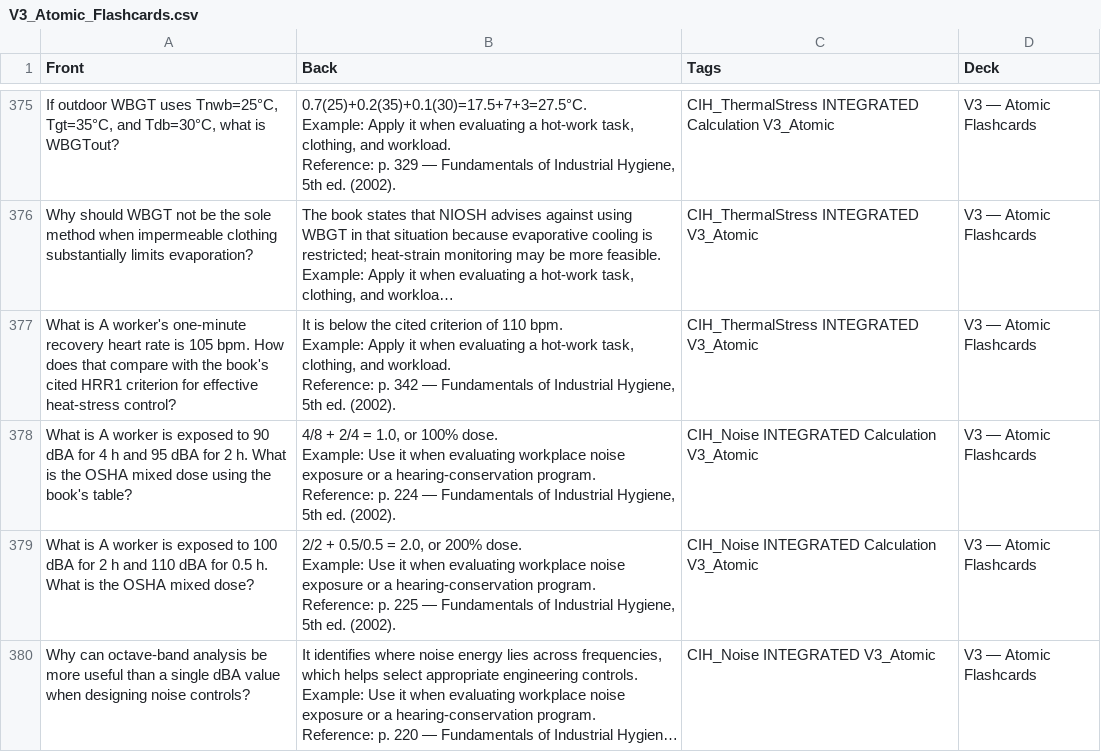
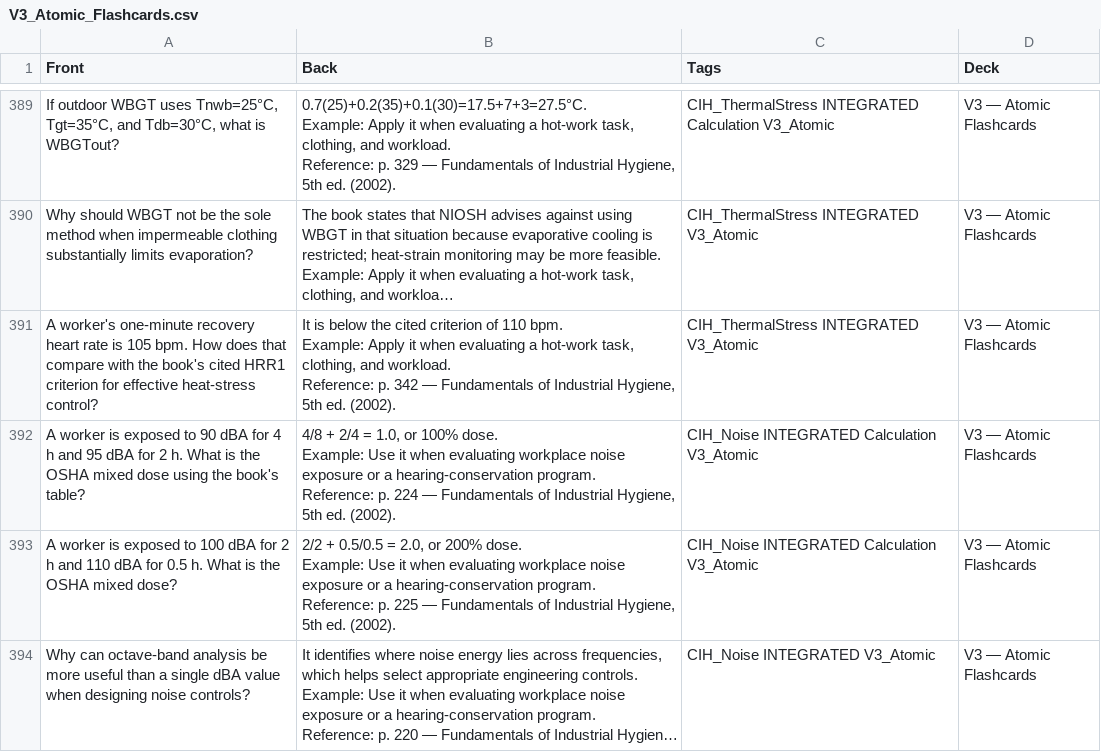
Before and after one commit to pawel4dollaz/cih-study, a CSV file: V3_Atomic_Flashcards.csv, drawn as a sheet; only a part is shown, gaps mark what is left out; long unchanged cells end in …; addresses are those after the commit; the diff covers the shown part only; the diff names each change by its address in the sheet, - before the commit and + after, or states it on an @@ line.

```diff
--- a/V3_Atomic_Flashcards.csv
+++ b/V3_Atomic_Flashcards.csv
-A391 (Front): What is A worker's…
+A391 (Front): A worker's…
-A392 (Front): What is A worker…
+A392 (Front): A worker…
-A393 (Front): What is A worker…
+A393 (Front): A worker…
```
Also changed, not shown: 14 added rows and 35 edited cells elsewhere in this file.
